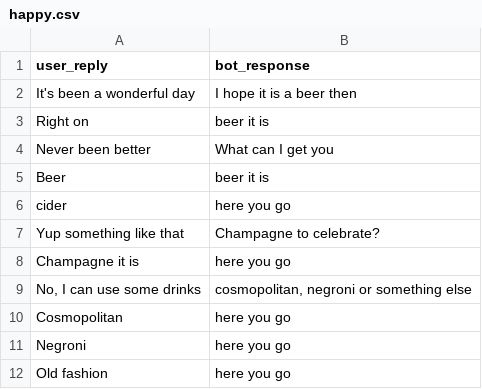
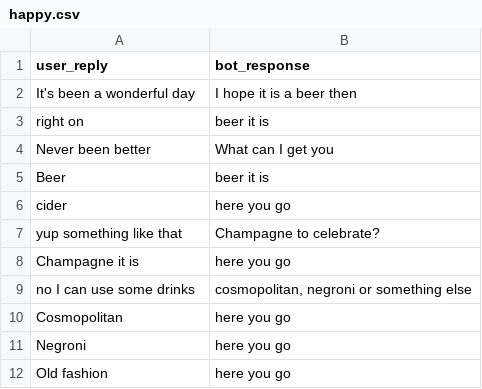
Before and after one commit to Ananthu-uu/Intelligent_Interactive_systems, a CSV file: happy.csv, drawn as a sheet.

```diff
--- a/happy.csv
+++ b/happy.csv
@@ -2,3 +2,3 @@
 It's been a wonderful day,I hope it is a beer then
-Right on,beer it is
+right on,beer it is
 Never been better,What can I get you
@@ -6,5 +6,5 @@ Beer,beer it is
 cider,here you go
-Yup something like that,Champagne to celebrate?
+yup something like that,Champagne to celebrate?
 Champagne it is,here you go
-"No, I can use some drinks","cosmopolitan, negroni or something else"
+no I can use some drinks,"cosmopolitan, negroni or something else"
 Cosmopolitan,here you go
```
Also changed, not shown: anger.csv, neutral.csv.
